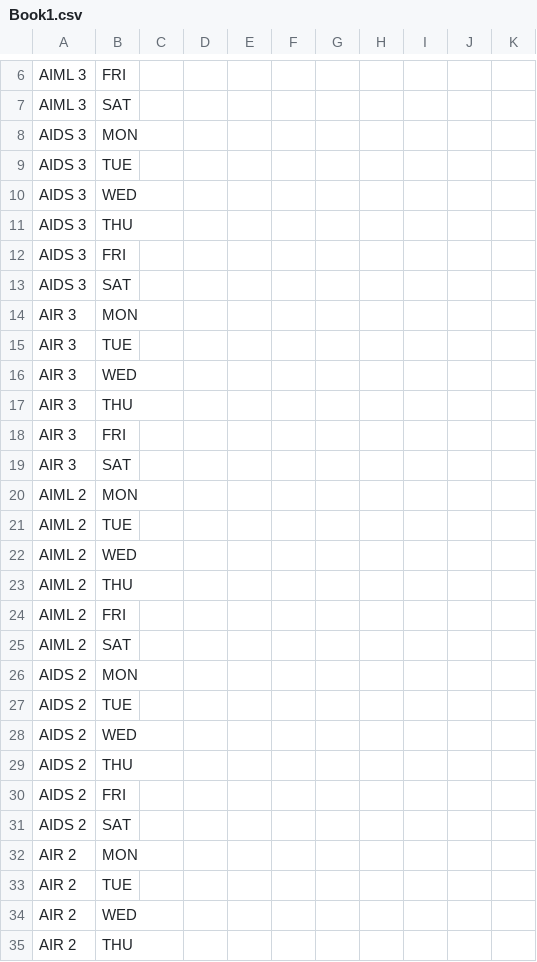
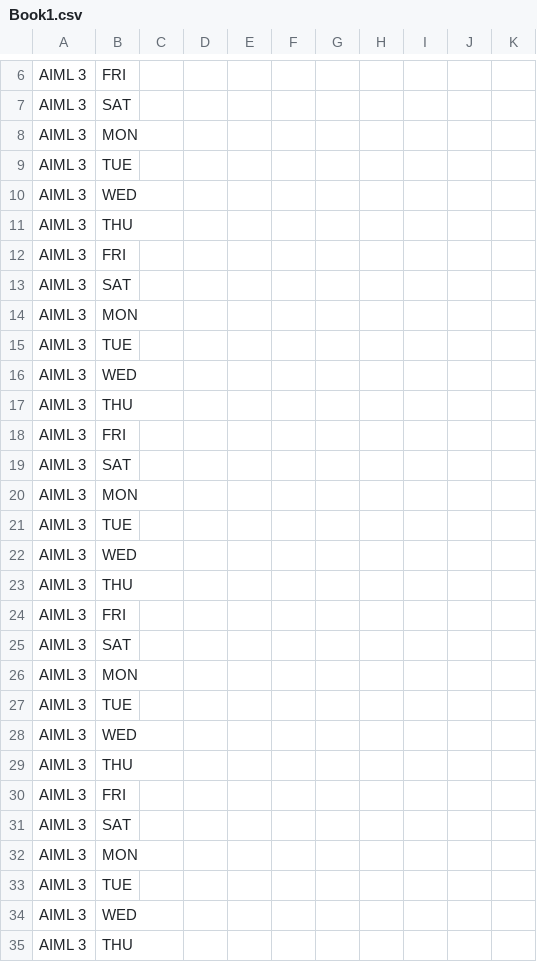
Before and after one commit to devjayswal/clg_Time_Table, a CSV file: Book1.csv, drawn as a sheet; only a part is shown, gaps mark what is left out; the diff covers the shown part only.

```diff
--- a/Book1.csv
+++ b/Book1.csv
@@ -8,28 +8,28 @@ AIML 3,SAT,,,,,,,,,
-AIDS 3,MON,,,,,,,,,
-AIDS 3,TUE,,,,,,,,,
-AIDS 3,WED,,,,,,,,,
-AIDS 3,THU,,,,,,,,,
-AIDS 3,FRI,,,,,,,,,
-AIDS 3,SAT,,,,,,,,,
-AIR 3,MON,,,,,,,,,
-AIR 3,TUE,,,,,,,,,
-AIR 3,WED,,,,,,,,,
-AIR 3,THU,,,,,,,,,
-AIR 3,FRI,,,,,,,,,
-AIR 3,SAT,,,,,,,,,
-AIML 2,MON,,,,,,,,,
-AIML 2,TUE,,,,,,,,,
-AIML 2,WED,,,,,,,,,
-AIML 2,THU,,,,,,,,,
-AIML 2,FRI,,,,,,,,,
-AIML 2,SAT,,,,,,,,,
-AIDS 2,MON,,,,,,,,,
-AIDS 2,TUE,,,,,,,,,
-AIDS 2,WED,,,,,,,,,
-AIDS 2,THU,,,,,,,,,
-AIDS 2,FRI,,,,,,,,,
-AIDS 2,SAT,,,,,,,,,
-AIR 2,MON,,,,,,,,,
-AIR 2,TUE,,,,,,,,,
-AIR 2,WED,,,,,,,,,
-AIR 2,THU,,,,,,,,,
+AIML 3,    MON,            ,            ,           ,         ,           ,         ,          ,        ,
+AIML 3,    TUE,             ,           ,           ,           ,           ,       ,           ,       ,
+AIML 3,     WED,            ,           ,           ,           ,           ,       ,           ,       ,
+AIML 3,     THU,            ,           ,           ,           ,           ,       ,           ,       ,
+AIML 3,     FRI,            ,           ,           ,           ,           ,        ,          ,        ,
+AIML 3,     SAT,            ,           ,           ,           ,           ,         ,          ,         ,
+AIML 3,    MON,            ,            ,           ,         ,           ,         ,          ,        ,
+AIML 3,    TUE,             ,           ,           ,           ,           ,       ,           ,       ,
+AIML 3,     WED,            ,           ,           ,           ,           ,       ,           ,       ,
+AIML 3,     THU,            ,           ,           ,           ,           ,       ,           ,       ,
+AIML 3,     FRI,            ,           ,           ,           ,           ,        ,          ,        ,
+AIML 3,     SAT,            ,           ,           ,           ,           ,         ,          ,         ,
+AIML 3,    MON,            ,            ,           ,         ,           ,         ,          ,        ,
+AIML 3,    TUE,             ,           ,           ,           ,           ,       ,           ,       ,
+AIML 3,     WED,            ,           ,           ,           ,           ,       ,           ,       ,
+AIML 3,     THU,            ,           ,           ,           ,           ,       ,           ,       ,
+AIML 3,     FRI,            ,           ,           ,           ,           ,        ,          ,        ,
+AIML 3,     SAT,            ,           ,           ,           ,           ,         ,          ,         ,
+AIML 3,    MON,            ,            ,           ,         ,           ,         ,          ,        ,
+AIML 3,    TUE,             ,           ,           ,           ,           ,       ,           ,       ,
+AIML 3,     WED,            ,           ,           ,           ,           ,       ,           ,       ,
+AIML 3,     THU,            ,           ,           ,           ,           ,       ,           ,       ,
+AIML 3,     FRI,            ,           ,           ,           ,           ,        ,          ,        ,
+AIML 3,     SAT,            ,           ,           ,           ,           ,         ,          ,         ,
+AIML 3,    MON,            ,            ,           ,         ,           ,         ,          ,        ,
+AIML 3,    TUE,             ,           ,           ,           ,           ,       ,           ,       ,
+AIML 3,     WED,            ,           ,           ,           ,           ,       ,           ,       ,
+AIML 3,     THU,            ,           ,           ,           ,           ,       ,           ,       ,
```
Also changed, not shown: 20 edited cells elsewhere in this file, 5 other files.
